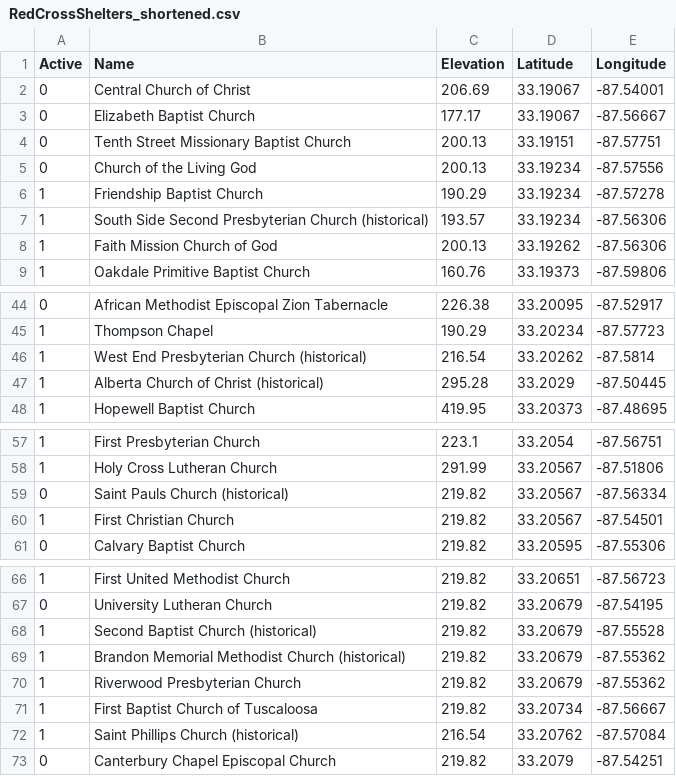
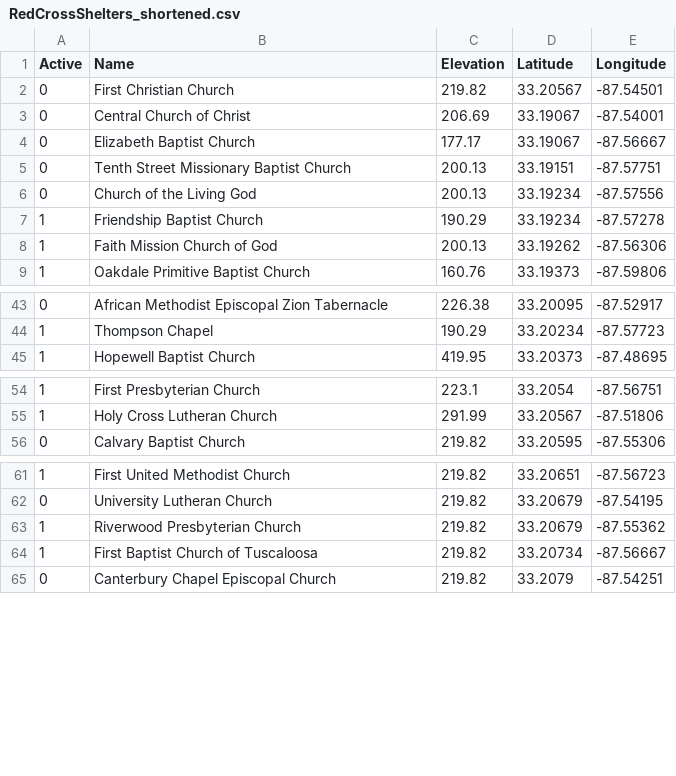
Before and after one commit to pjruess/mikecp11.github.io, a CSV file: RedCrossShelters_shortened.csv, drawn as a sheet; only a part is shown, gaps mark what is left out; the diff covers the shown part only.

```diff
--- a/RedCrossShelters_shortened.csv
+++ b/RedCrossShelters_shortened.csv
@@ -1,2 +1,3 @@
 Active,Name,Elevation,Latitude,Longitude
+0,First Christian Church,219.82,33.20567,-87.54501
 0,Central Church of Christ,206.69,33.19067,-87.54001
@@ -6,3 +7,2 @@ Active,Name,Elevation,Latitude,Longitude
 1,Friendship Baptist Church,190.29,33.19234,-87.57278
-1,South Side Second Presbyterian Church (historical),193.57,33.19234,-87.56306
 1,Faith Mission Church of God,200.13,33.19262,-87.56306
@@ -45,4 +44,2 @@ Active,Name,Elevation,Latitude,Longitude
 1,Thompson Chapel,190.29,33.20234,-87.57723
-1,West End Presbyterian Church (historical),216.54,33.20262,-87.5814
-1,Alberta Church of Christ (historical),295.28,33.2029,-87.50445
 1,Hopewell Baptist Church,419.95,33.20373,-87.48695
@@ -58,4 +55,2 @@ Active,Name,Elevation,Latitude,Longitude
 1,Holy Cross Lutheran Church,291.99,33.20567,-87.51806
-0,Saint Pauls Church (historical),219.82,33.20567,-87.56334
-1,First Christian Church,219.82,33.20567,-87.54501
 0,Calvary Baptist Church,219.82,33.20595,-87.55306
@@ -67,7 +62,4 @@ Active,Name,Elevation,Latitude,Longitude
 0,University Lutheran Church,219.82,33.20679,-87.54195
-1,Second Baptist Church (historical),219.82,33.20679,-87.55528
-1,Brandon Memorial Methodist Church (historical),219.82,33.20679,-87.55362
 1,Riverwood Presbyterian Church,219.82,33.20679,-87.55362
 1,First Baptist Church of Tuscaloosa,219.82,33.20734,-87.56667
-1,Saint Phillips Church (historical),216.54,33.20762,-87.57084
 0,Canterbury Chapel Episcopal Church,219.82,33.2079,-87.54251
```
Also changed, not shown: 1 removed row elsewhere in this file, 1 other file.
